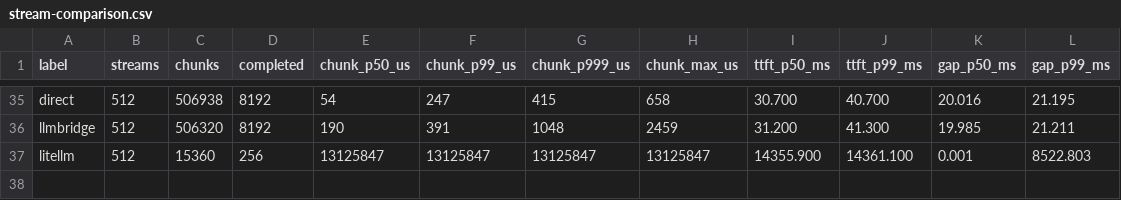
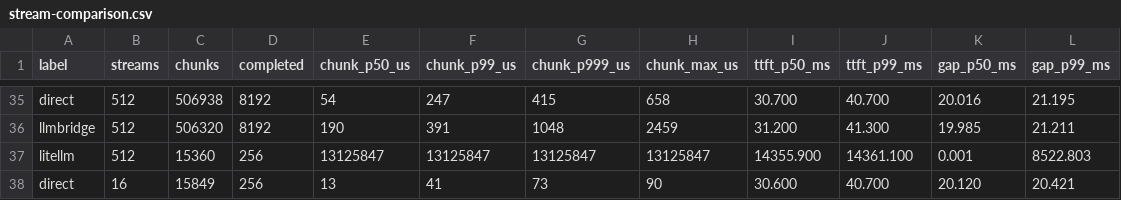
Before and after one commit to kottos-ai/llmbridge, a CSV file: bench/results/stream-comparison.csv, drawn as a sheet; only a part is shown, gaps mark what is left out.

Commit message:
Minor fix: - Check for uring enobufs. - Test for io uring buffer exhaustion. - Added nullrelay which is the direct check without any work to check for issues without logic. - Added run stream cpu check.

```diff
--- a/bench/results/stream-comparison.csv
+++ b/bench/results/stream-comparison.csv
@@ -37 +37,2 @@ llmbridge,512,506320,8192,190,391,1048,2459,31.200,41.300,19.985,21.211
 litellm,512,15360,256,13125847,13125847,13125847,13125847,14355.900,14361.100,0.001,8522.803
+direct,16,15849,256,13,41,73,90,30.600,40.700,20.120,20.421
```
Also changed, not shown: 8 other files.
